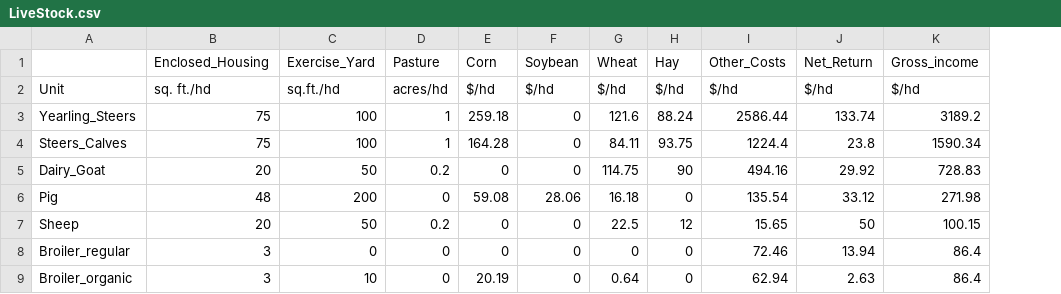
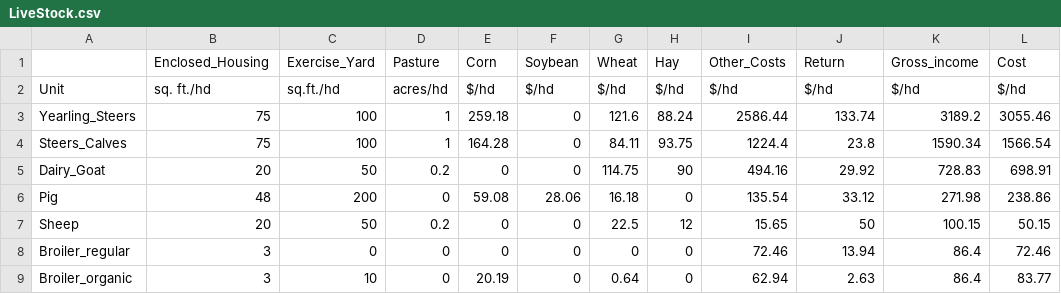
Before and after one commit to Quesadius/FarmOpt, a CSV file: LiveStock.csv, drawn as a sheet; the diff names each change by its address in the sheet, - before the commit and + after, or states it on an @@ line.

Commit message:
Update LiveStock.csv

```diff
--- a/LiveStock.csv
+++ b/LiveStock.csv
+column L (Cost), rows 2-9: $/hd | 3055.46 | 1566.54 | 698.91 | 238.86 | 50.15 | 72.46 | 83.77
-J1: Net_Return
+J1: Return
```
